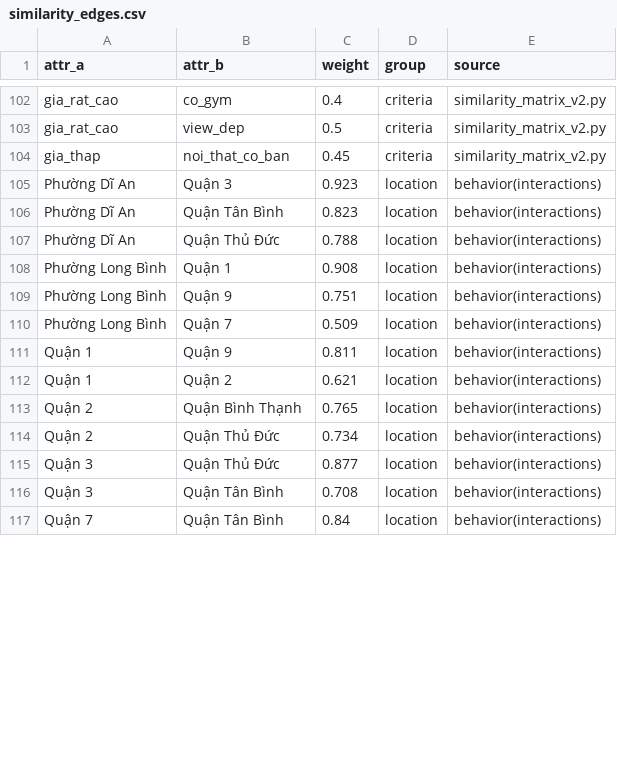
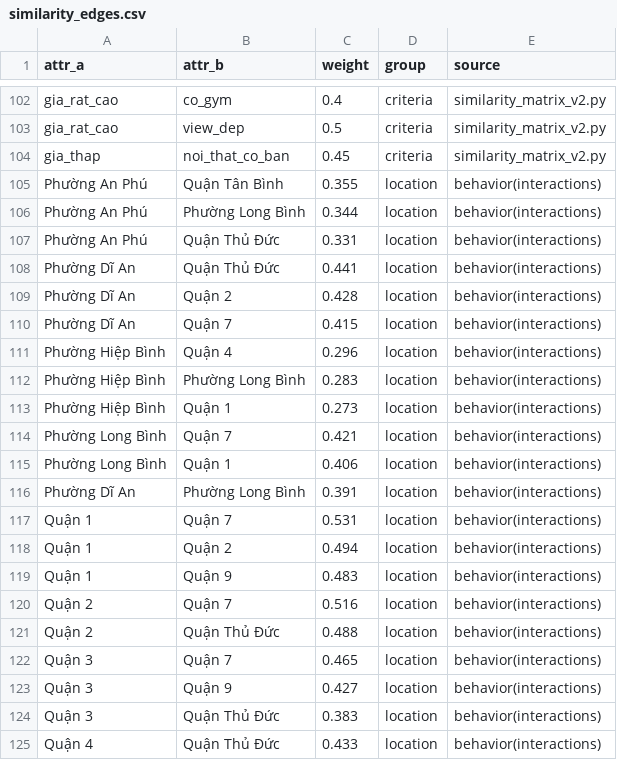
Before and after one commit to Ceci-june/CS2307, a CSV file: gen_user_data/data/csv/similarity_edges.csv, drawn as a sheet; only a part is shown, gaps mark what is left out; the diff covers the shown part only.

```diff
--- a/gen_user_data/data/csv/similarity_edges.csv
+++ b/gen_user_data/data/csv/similarity_edges.csv
@@ -104,14 +104,22 @@ gia_rat_cao,view_dep,0.5,criteria,similarity_matrix_v2.py
 gia_thap,noi_that_co_ban,0.45,criteria,similarity_matrix_v2.py
-Phường Dĩ An,Quận 3,0.923,location,behavior(interactions)
-Phường Dĩ An,Quận Tân Bình,0.823,location,behavior(interactions)
-Phường Dĩ An,Quận Thủ Đức,0.788,location,behavior(interactions)
-Phường Long Bình,Quận 1,0.908,location,behavior(interactions)
-Phường Long Bình,Quận 9,0.751,location,behavior(interactions)
-Phường Long Bình,Quận 7,0.509,location,behavior(interactions)
-Quận 1,Quận 9,0.811,location,behavior(interactions)
-Quận 1,Quận 2,0.621,location,behavior(interactions)
-Quận 2,Quận Bình Thạnh,0.765,location,behavior(interactions)
-Quận 2,Quận Thủ Đức,0.734,location,behavior(interactions)
-Quận 3,Quận Thủ Đức,0.877,location,behavior(interactions)
-Quận 3,Quận Tân Bình,0.708,location,behavior(interactions)
-Quận 7,Quận Tân Bình,0.84,location,behavior(interactions)
+Phường An Phú,Quận Tân Bình,0.355,location,behavior(interactions)
+Phường An Phú,Phường Long Bình,0.344,location,behavior(interactions)
+Phường An Phú,Quận Thủ Đức,0.331,location,behavior(interactions)
+Phường Dĩ An,Quận Thủ Đức,0.441,location,behavior(interactions)
+Phường Dĩ An,Quận 2,0.428,location,behavior(interactions)
+Phường Dĩ An,Quận 7,0.415,location,behavior(interactions)
+Phường Hiệp Bình,Quận 4,0.296,location,behavior(interactions)
+Phường Hiệp Bình,Phường Long Bình,0.283,location,behavior(interactions)
+Phường Hiệp Bình,Quận 1,0.273,location,behavior(interactions)
+Phường Long Bình,Quận 7,0.421,location,behavior(interactions)
+Phường Long Bình,Quận 1,0.406,location,behavior(interactions)
+Phường Dĩ An,Phường Long Bình,0.391,location,behavior(interactions)
+Quận 1,Quận 7,0.531,location,behavior(interactions)
+Quận 1,Quận 2,0.494,location,behavior(interactions)
+Quận 1,Quận 9,0.483,location,behavior(interactions)
+Quận 2,Quận 7,0.516,location,behavior(interactions)
+Quận 2,Quận Thủ Đức,0.488,location,behavior(interactions)
+Quận 3,Quận 7,0.465,location,behavior(interactions)
+Quận 3,Quận 9,0.427,location,behavior(interactions)
+Quận 3,Quận Thủ Đức,0.383,location,behavior(interactions)
+Quận 4,Quận Thủ Đức,0.433,location,behavior(interactions)
```
Also changed, not shown: 6 added rows, 1 removed row and 13 edited cells elsewhere in this file, gen_user_data/data/csv/eval_results.csv, gen_user_data/data/csv/listings.csv, 24 other files.
